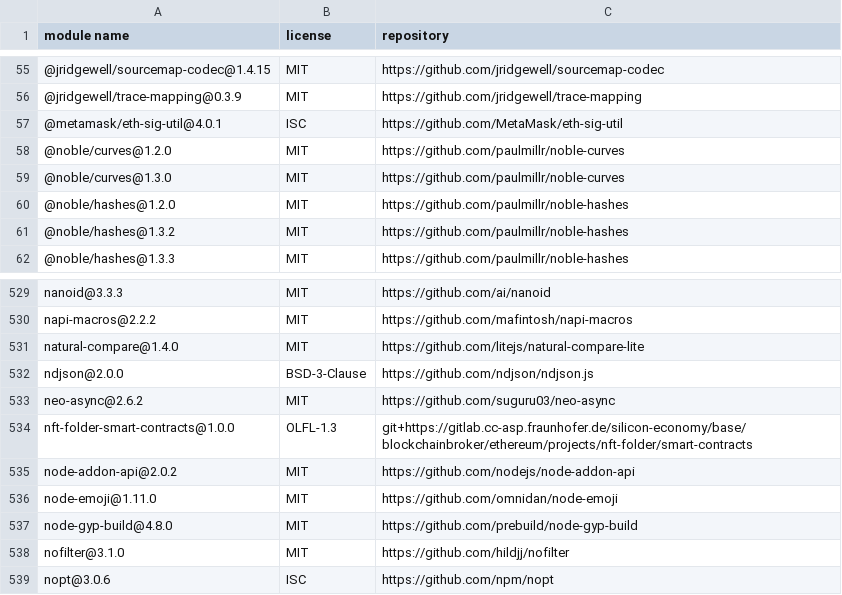
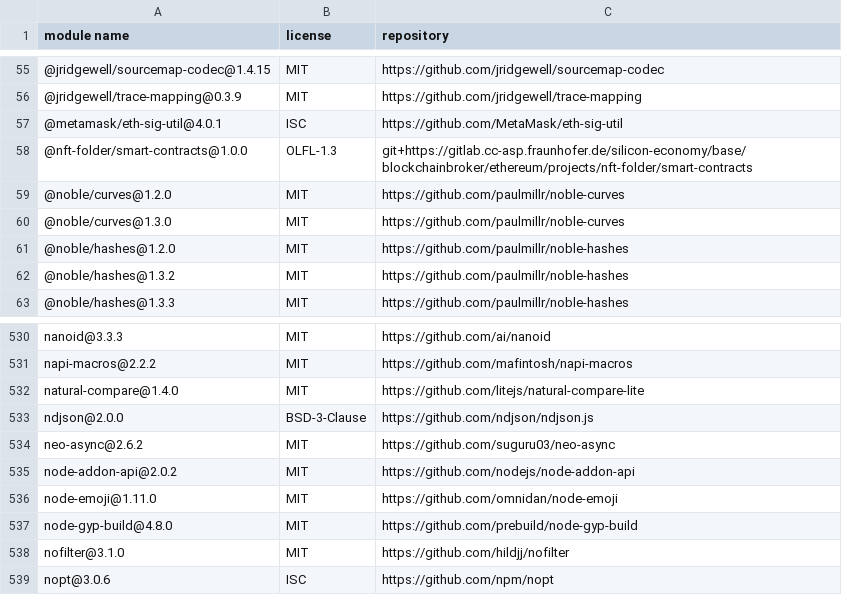
Before and after one commit to fraunhofer-iml/nft-folder-smart-contracts, a CSV file: third-party-licenses/third-party-licenses.csv, drawn as a sheet; only a part is shown, gaps mark what is left out; removed rows and columns are numbered as before the commit, all else as after; the diff names each change by its address in the sheet, - before the commit and + after, or states it on an @@ line.

```diff
--- a/third-party-licenses/third-party-licenses.csv
+++ b/third-party-licenses/third-party-licenses.csv
+row 58: @nft-folder/smart-contracts@1.0.0 | OLFL-1.3 | git+https://gitlab.cc-asp.fraunhofer.de/silicon-economy/base/blockchainbroker/ethereum/projects/nft-folder/smart-contracts
-row 534: nft-folder-smart-contracts@1.0.0 | OLFL-1.3 | git+https://gitlab.cc-asp.fraunhofer.de/silicon-economy/base/blockchainbroker/ethereum/projects/nft-folder/smart-contracts
```
Also changed, not shown: 3 other files.
